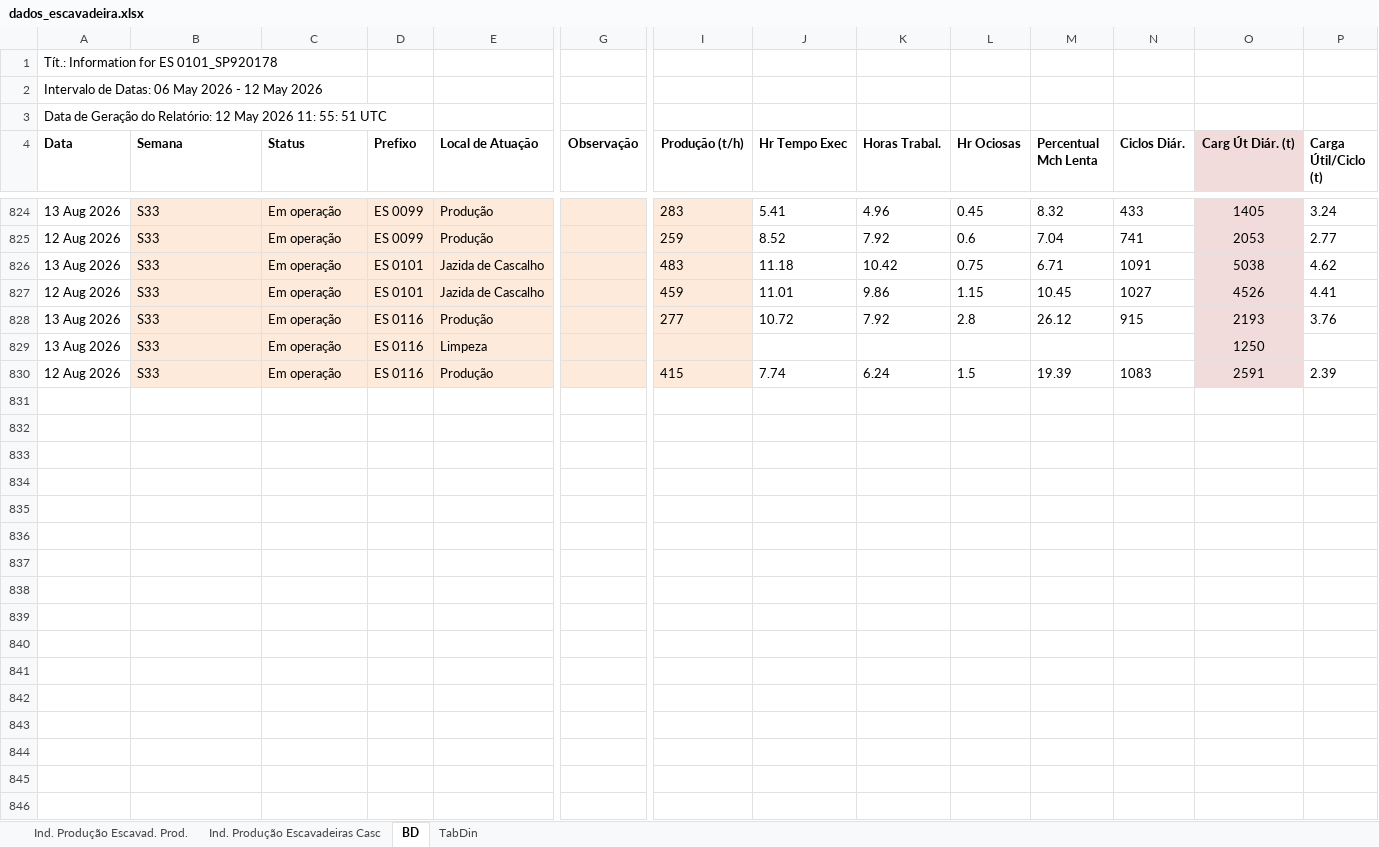
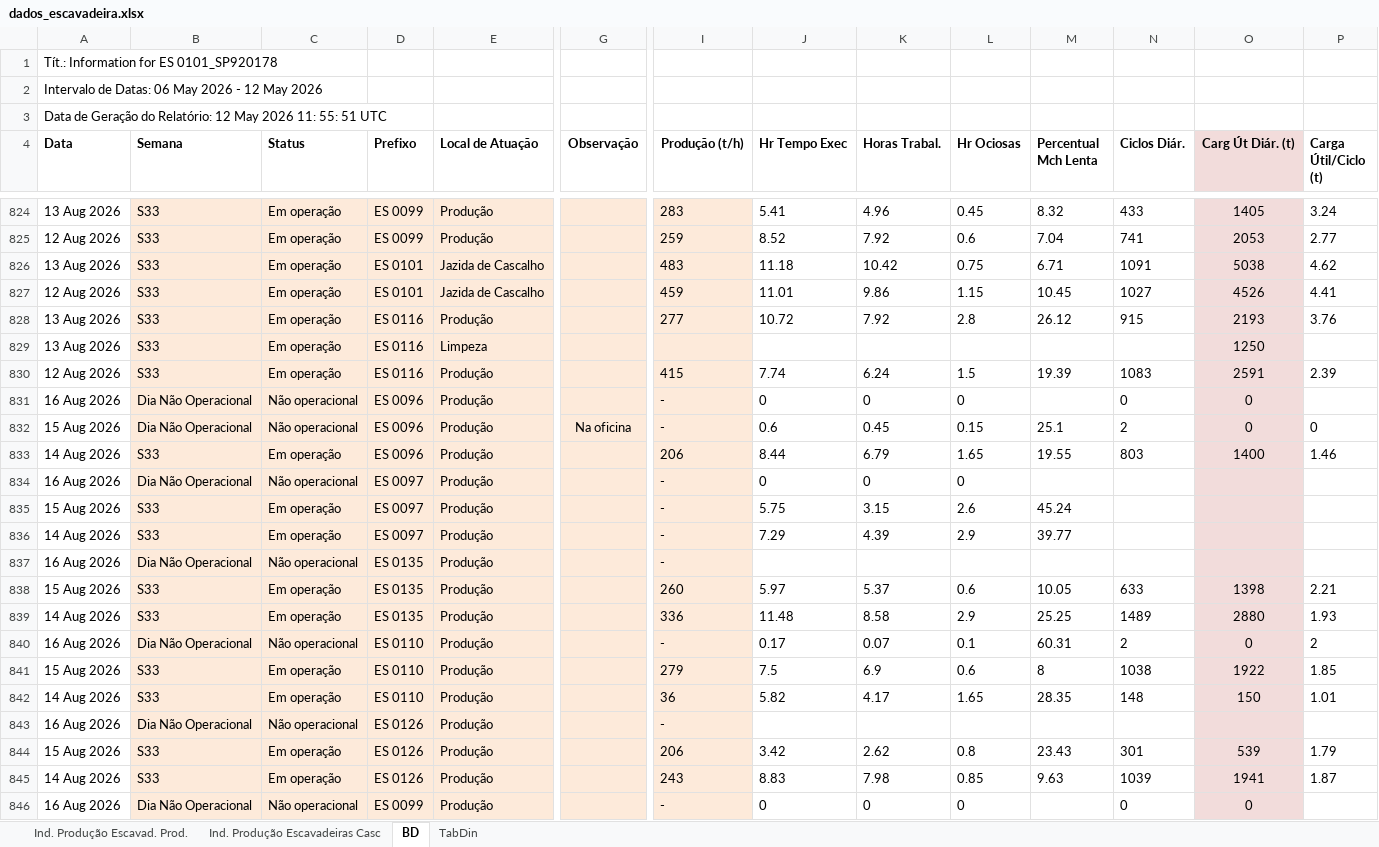
Before and after one commit to lucianafioramonte/obra421_execucao, an Excel workbook: dados_escavadeira.xlsx, sheet BD, drawn as a sheet; only a part is shown, gaps mark what is left out; values as stored, in another font and other column widths than the file's, no borders; rows hold the shown columns only; the diff covers the shown part only; the diff names each change by its address in the sheet, - before the commit and + after, or states it on an @@ line.

Commit message:
Atualizacao automatica de dados - 17/08/2026 07:30

```diff
--- a/dados_escavadeira.xlsx (sheet BD)
+++ b/dados_escavadeira.xlsx (sheet BD)
+row 831: 16 Aug 2026 | Dia Não Operacional | Não operacional | ES 0096 | Produção |  | - | 0 | 0 | 0 |  | 0 | 0
+row 832: 15 Aug 2026 | Dia Não Operacional | Não operacional | ES 0096 | Produção | Na oficina | - | 0.6 | 0.45 | 0.15 | 25.1 | 2 | 0 | 0
+row 833: 14 Aug 2026 | S33 | Em operação | ES 0096 | Produção |  | 206 | 8.44 | 6.79 | 1.65 | 19.55 | 803 | 1400 | 1.46
+row 834: 16 Aug 2026 | Dia Não Operacional | Não operacional | ES 0097 | Produção |  | - | 0 | 0 | 0
+row 835: 15 Aug 2026 | S33 | Em operação | ES 0097 | Produção |  | - | 5.75 | 3.15 | 2.6 | 45.24
+row 836: 14 Aug 2026 | S33 | Em operação | ES 0097 | Produção |  | - | 7.29 | 4.39 | 2.9 | 39.77
+row 837: 16 Aug 2026 | Dia Não Operacional | Não operacional | ES 0135 | Produção |  | -
+row 838: 15 Aug 2026 | S33 | Em operação | ES 0135 | Produção |  | 260 | 5.97 | 5.37 | 0.6 | 10.05 | 633 | 1398 | 2.21
+row 839: 14 Aug 2026 | S33 | Em operação | ES 0135 | Produção |  | 336 | 11.48 | 8.58 | 2.9 | 25.25 | 1489 | 2880 | 1.93
+row 840: 16 Aug 2026 | Dia Não Operacional | Não operacional | ES 0110 | Produção |  | - | 0.17 | 0.07 | 0.1 | 60.31 | 2 | 0 | 2
+row 841: 15 Aug 2026 | S33 | Em operação | ES 0110 | Produção |  | 279 | 7.5 | 6.9 | 0.6 | 8 | 1038 | 1922 | 1.85
+row 842: 14 Aug 2026 | S33 | Em operação | ES 0110 | Produção |  | 36 | 5.82 | 4.17 | 1.65 | 28.35 | 148 | 150 | 1.01
+row 843: 16 Aug 2026 | Dia Não Operacional | Não operacional | ES 0126 | Produção |  | -
+row 844: 15 Aug 2026 | S33 | Em operação | ES 0126 | Produção |  | 206 | 3.42 | 2.62 | 0.8 | 23.43 | 301 | 539 | 1.79
+row 845: 14 Aug 2026 | S33 | Em operação | ES 0126 | Produção |  | 243 | 8.83 | 7.98 | 0.85 | 9.63 | 1039 | 1941 | 1.87
+row 846: 16 Aug 2026 | Dia Não Operacional | Não operacional | ES 0099 | Produção |  | - | 0 | 0 | 0 |  | 0 | 0
```
Also changed, not shown: 8 added rows elsewhere in this sheet.
